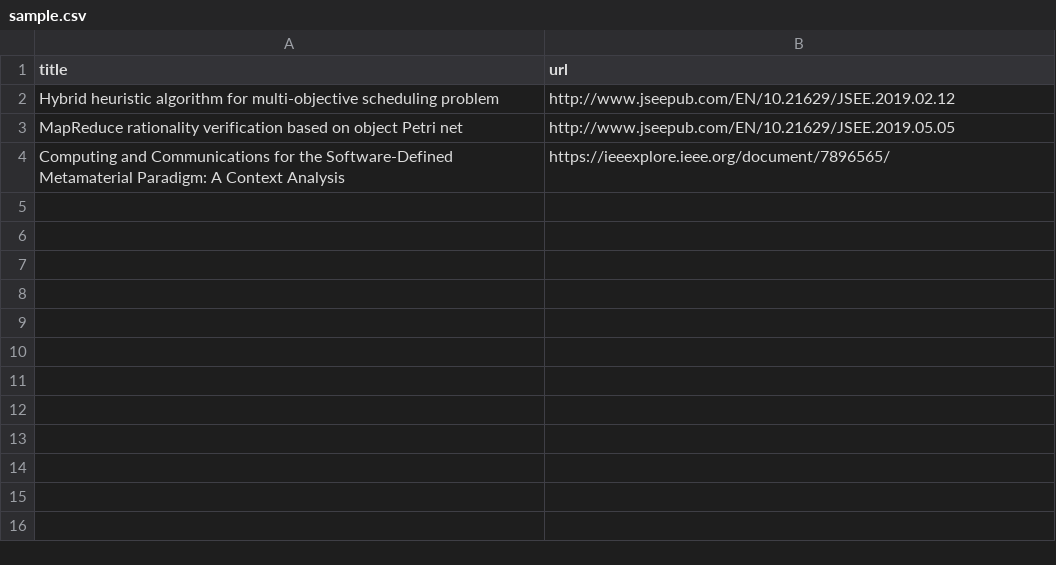
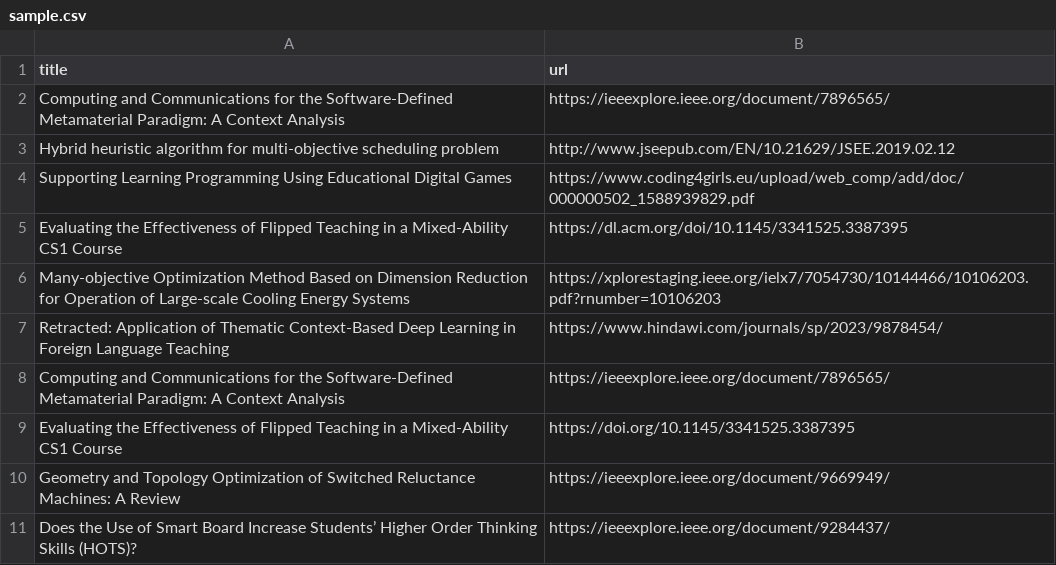
Before and after one commit to barcellos-pedro/sistematic-review, a CSV file: sample.csv, drawn as a sheet.

```diff
--- a/sample.csv
+++ b/sample.csv
@@ -1,4 +1,11 @@
 title,url,
+Computing and Communications for the Software-Defined Metamaterial Paradigm: A Context Analysis,https://ieeexplore.ieee.org/document/7896565/,
 Hybrid heuristic algorithm for multi-objective scheduling problem,http://www.jseepub.com/EN/10.21629/JSEE.2019.02.12,
-MapReduce rationality verification based on object Petri net,http://www.jseepub.com/EN/10.21629/JSEE.2019.05.05,
+Supporting Learning Programming Using Educational Digital Games,https://www.coding4girls.eu/upload/web_comp/add/doc/000000502_1588939829.pdf,
+Evaluating the Effectiveness of Flipped Teaching in a Mixed-Ability CS1 Course,https://dl.acm.org/doi/10.1145/3341525.3387395,
+Many-objective Optimization Method Based on Dimension Reduction for Operation of Large-scale Cooling Energy Systems,https://xplorestaging.ieee.org/ielx7/7054730/10144466/10106203.pdf?rnumber=10106203,
+Retracted: Application of Thematic Context-Based Deep Learning in Foreign Language Teaching,https://www.hindawi.com/journals/sp/2023/9878454/,
 Computing and Communications for the Software-Defined Metamaterial Paradigm: A Context Analysis,https://ieeexplore.ieee.org/document/7896565/,
+Evaluating the Effectiveness of Flipped Teaching in a Mixed-Ability CS1 Course,https://doi.org/10.1145/3341525.3387395,
+Geometry and Topology Optimization of Switched Reluctance Machines: A Review,https://ieeexplore.ieee.org/document/9669949/,
+Does the Use of Smart Board Increase Students’ Higher Order Thinking Skills (HOTS)?,https://ieeexplore.ieee.org/document/9284437/,
```
Also changed, not shown: 10 other files.
